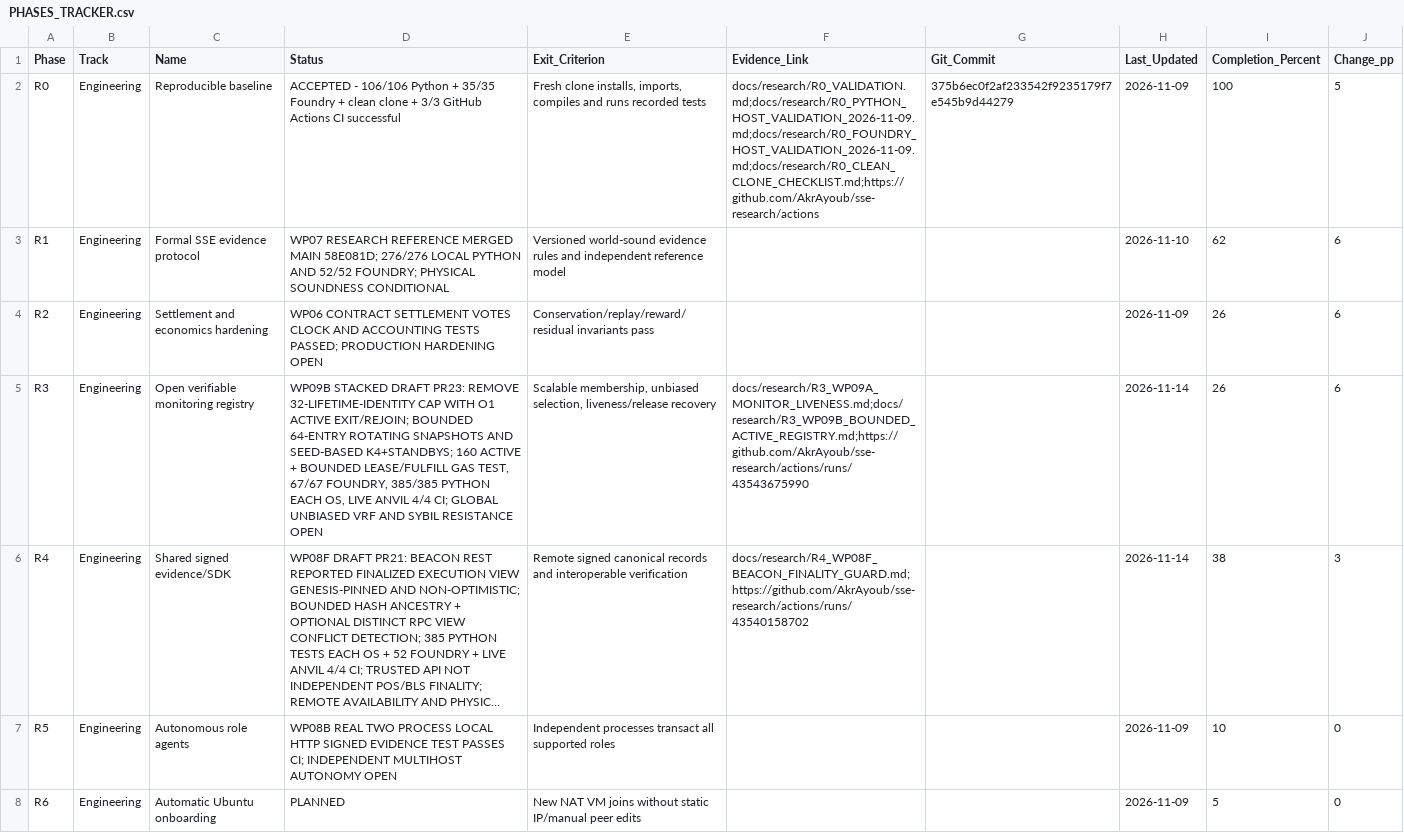
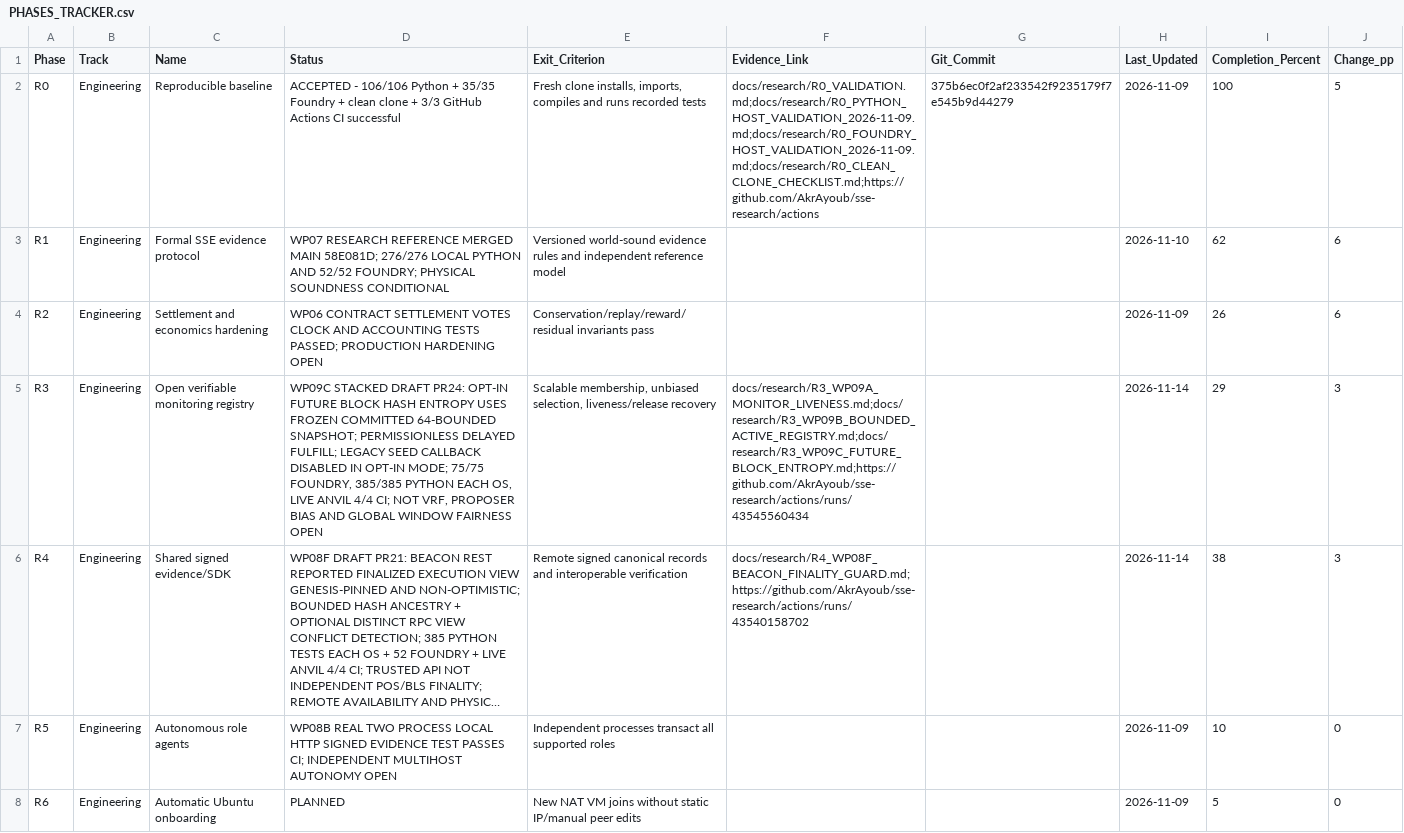
Before and after one commit to AkrAyoub/sse-research, a CSV file: docs/research/PHASES_TRACKER.csv, drawn as a sheet; only a part is shown; long unchanged cells end in …; the diff names each change by its address in the sheet, - before the commit and + after, or states it on an @@ line.

Commit message:
R3 WP09C tracker: opt-in future block entropy 26 to 29 pct, 75 Foundry 4/4 CI

```diff
--- a/docs/research/PHASES_TRACKER.csv
+++ b/docs/research/PHASES_TRACKER.csv
-D5 (Status): WP09B STACKED DRAFT PR23: REMOVE 32-LIFETIME-IDENTITY CAP WITH O1 ACTIVE EXIT/REJOIN; BOUNDED 64-ENTRY ROTATING SNAPSHOTS AND SEED-BASED K4+STANDBYS; 160 ACTIVE + BOUNDED LEASE/FULFILL GAS TEST, 67/67 FOUNDRY, 385/385 PYTHON EACH OS, LIVE ANVIL 4/4 CI; GLOBAL UNBIASED VRF AND SYBIL RESISTANCE OPEN
+D5 (Status): WP09C STACKED DRAFT PR24: OPT-IN FUTURE BLOCK HASH ENTROPY USES FROZEN COMMITTED 64-BOUNDED SNAPSHOT; PERMISSIONLESS DELAYED FULFILL; LEGACY SEED CALLBACK DISABLED IN OPT-IN MODE; 75/75 FOUNDRY, 385/385 PYTHON EACH OS, LIVE ANVIL 4/4 CI; NOT VRF, PROPOSER BIAS AND GLOBAL WINDOW FAIRNESS OPEN
-F5 (Evidence_Link): docs/research/R3_WP09A_MONITOR_LIVENESS.md;docs/research/R3_WP09B_BOUNDED_ACTIVE_REGISTRY.md;https://github.com/AkrAyoub/sse-research/actions/runs/43543675990
+F5 (Evidence_Link): docs/research/R3_WP09A_MONITOR_LIVENESS.md;docs/research/R3_WP09B_BOUNDED_ACTIVE_REGISTRY.md;docs/research/R3_WP09C_FUTURE_BLOCK_ENTROPY.md;https://github.com/AkrAyoub/sse-research/actions/runs/43545560434
-I5 (Completion_Percent): 26
+I5 (Completion_Percent): 29
-J5 (Change_pp): 6
+J5 (Change_pp): 3
```
